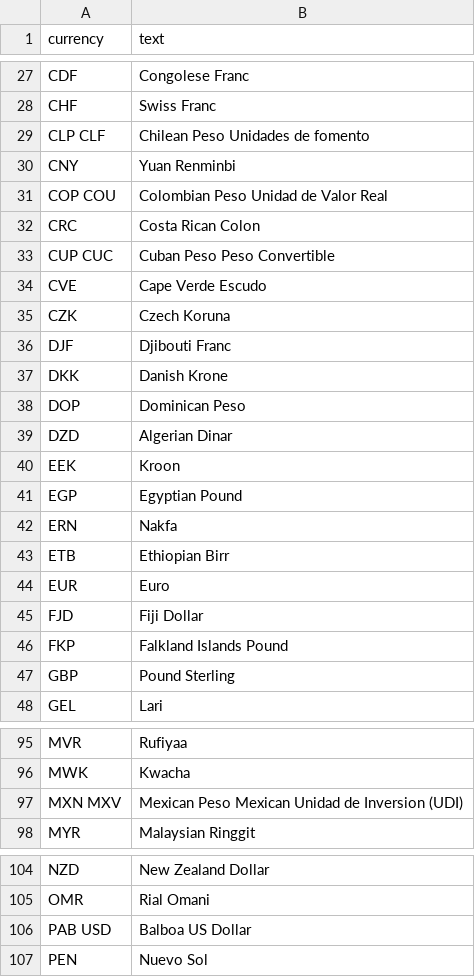
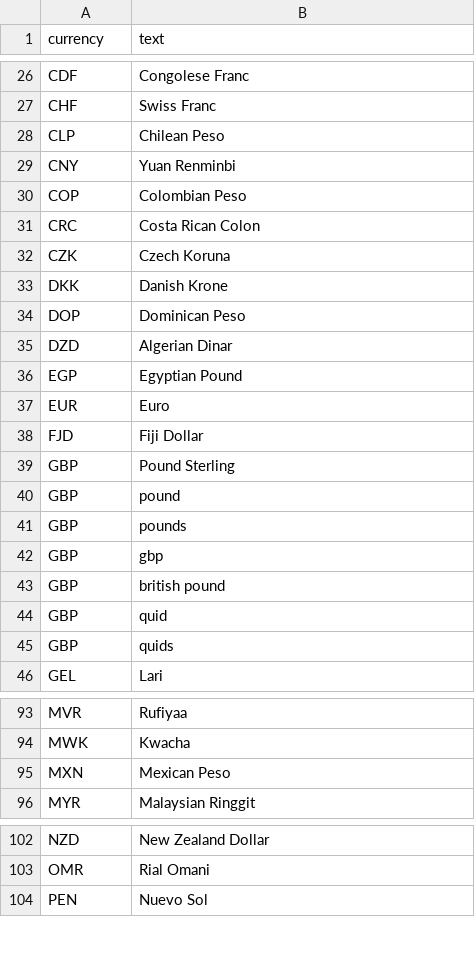
Before and after one commit to Warded120/virtual-assistant, a CSV file: bot/src/main/resources/dictionaries/currencies_en.csv, drawn as a sheet; only a part is shown, gaps mark what is left out; removed rows and columns are numbered as before the commit, all else as after; the diff covers the shown part only; the diff names each change by its address in the sheet, - before the commit and + after, or states it on an @@ line.

```diff
--- a/bot/src/main/resources/dictionaries/currencies_en.csv
+++ b/bot/src/main/resources/dictionaries/currencies_en.csv
-row 29: CLP CLF | Chilean Peso Unidades de fomento
+row 28: CLP | Chilean Peso
-row 31: COP COU | Colombian Peso Unidad de Valor Real
+row 30: COP | Colombian Peso
-row 33: CUP CUC | Cuban Peso Peso Convertible
-row 34: CVE | Cape Verde Escudo
-row 36: DJF | Djibouti Franc
-row 40: EEK | Kroon
-row 42: ERN | Nakfa
-row 43: ETB | Ethiopian Birr
-row 46: FKP | Falkland Islands Pound
+row 40: GBP | pound
+row 41: GBP | pounds
+row 42: GBP | gbp
+row 43: GBP | british pound
+row 44: GBP | quid
+row 45: GBP | quids
-row 97: MXN MXV | Mexican Peso Mexican Unidad de Inversion (UDI)
+row 95: MXN | Mexican Peso
-row 106: PAB USD | Balboa US Dollar
```
Also changed, not shown: 26 added rows, 24 removed rows and 1 edited cell elsewhere in this file, bot/src/main/resources/dictionaries/currencies_uk.csv, 9 other files.
